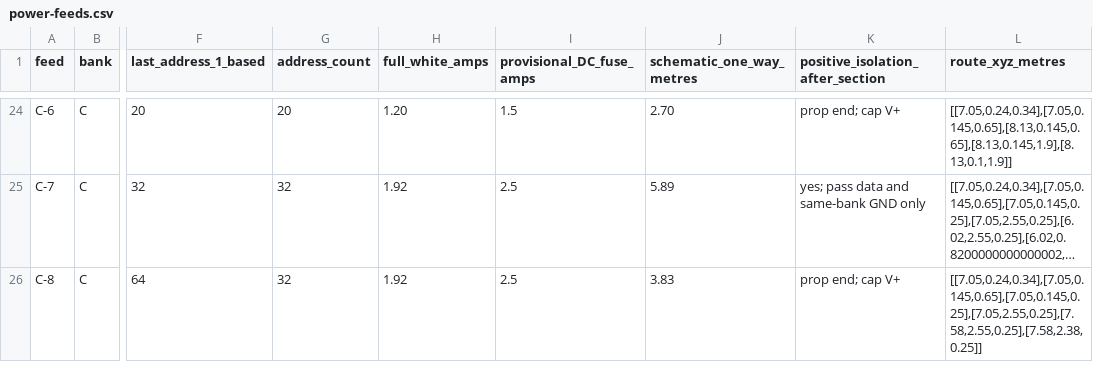
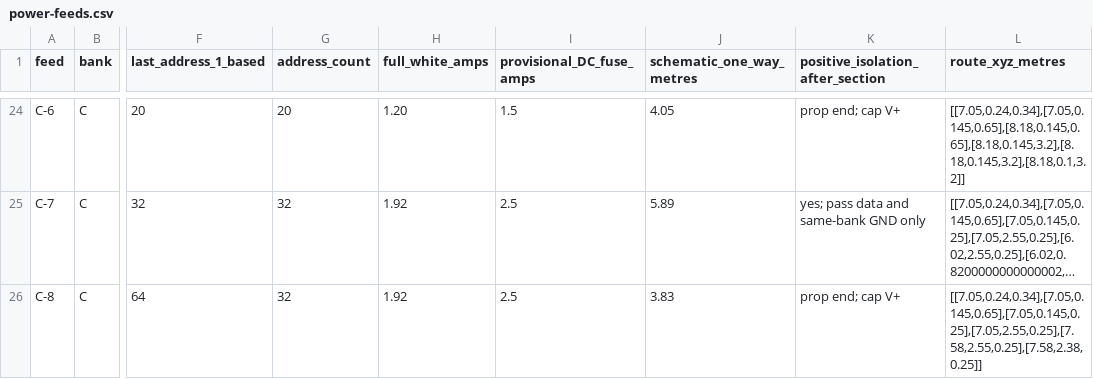
Before and after one commit to atlesque/winterlight, a CSV file: outputs/power-feeds.csv, drawn as a sheet; only a part is shown, gaps mark what is left out; long unchanged cells end in …; the diff covers the shown part only; the diff names each change by its address in the sheet, - before the commit and + after, or states it on an @@ line.

```diff
--- a/outputs/power-feeds.csv
+++ b/outputs/power-feeds.csv
-J24 (schematic_one_way_metres): 2.70
+J24 (schematic_one_way_metres): 4.05
-L24 (route_xyz_metres): [[7.05,0.24,0.34],[7.05,0.145,0.65],[8.13,0.145,0.65],[8.13,0.145,1.9],[8.13,0.1,1.9]]
+L24 (route_xyz_metres): [[7.05,0.24,0.34],[7.05,0.145,0.65],[8.18,0.145,0.65],[8.18,0.145,3.2],[8.18,0.145,3.2],[8.18,0.1,3.2]]
```
Also changed, not shown: 32 edited cells elsewhere in this file, 6 other files.
